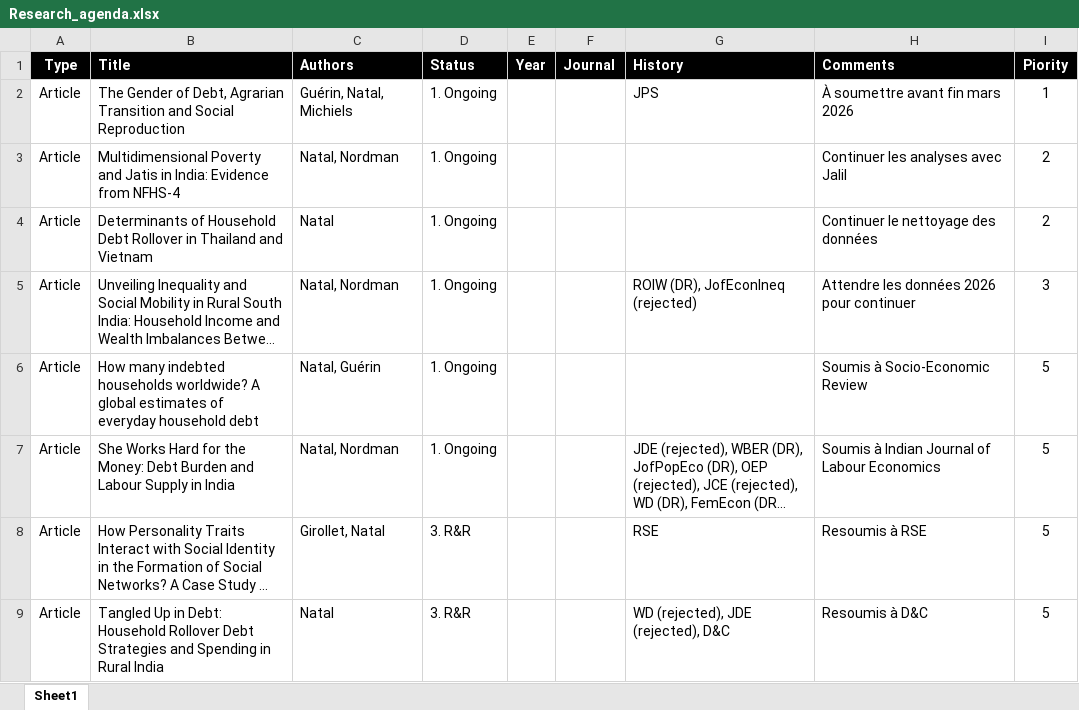
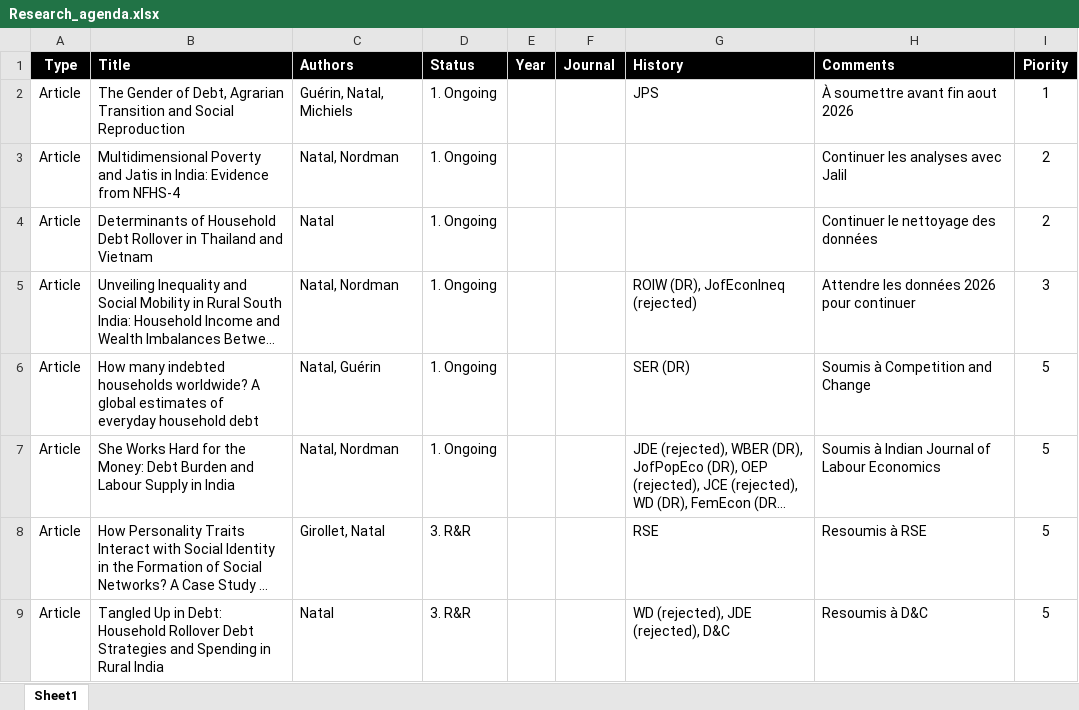
Before and after one commit to arnaudnatal/research_code, an Excel workbook: Research_agenda.xlsx, sheet Sheet1, drawn as a sheet; only a part is shown; long unchanged cells end in …; values as stored, in another font and other column widths than the file's, no borders; the diff names each change by its address in the sheet, - before the commit and + after, or states it on an @@ line.

```diff
--- a/Research_agenda.xlsx (sheet Sheet1)
+++ b/Research_agenda.xlsx (sheet Sheet1)
-H2 (Comments): À soumettre avant fin mars 2026
+H2 (Comments): À soumettre avant fin aout 2026
-G6 (History): (empty)
+G6 (History): SER (DR)
-H6 (Comments): Soumis à Socio-Economic Review
+H6 (Comments): Soumis à Competition and Change
```
Also changed, not shown: 8 other files.
